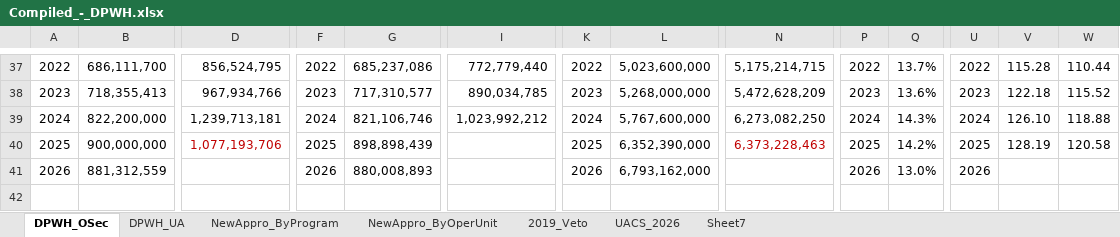
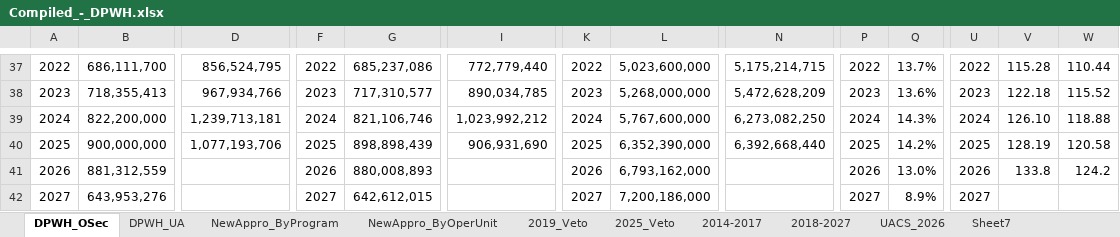
Before and after one commit to ajamontesa/ph-budget-analysis, an Excel workbook: data/Compiled_-_DPWH.xlsx, sheet DPWH_OSec, drawn as a sheet; only a part is shown, gaps mark what is left out; values as stored, in another font and other column widths than the file's, no borders; rows hold the shown columns only; the diff names each change by its address in the sheet, - before the commit and + after, or states it on an @@ line.

Commit message:
Updated DPWH NEP 2027

```diff
--- a/data/Compiled_-_DPWH.xlsx (sheet DPWH_OSec)
+++ b/data/Compiled_-_DPWH.xlsx (sheet DPWH_OSec)
+sheet tab: 2025_Veto
+sheet tab: 2014-2017
+sheet tab: 2018-2027
-D40 text colour: #C00000
+D40 text colour: black
-I40: (empty)
+I40: 906,931,690
-N40: 6,373,228,463
+N40: 6,392,668,440
-N40 text colour: #C00000
+N40 text colour: black
-V41: (empty)
+V41: 133.8
-W41: (empty)
+W41: 124.2
+row 42: 2027 | 643,953,276 |  | 2027 | 642,612,015 |  | 2027 | 7,200,186,000 |  | 2027 | 8.9% | 2027
```
Also changed, not shown: sheet NewAppro_ByOperUnit, sheet NewAppro_ByProgram, data/Compiled_-_SpecialSectors_ByPAP.xlsx, 2 other files.
